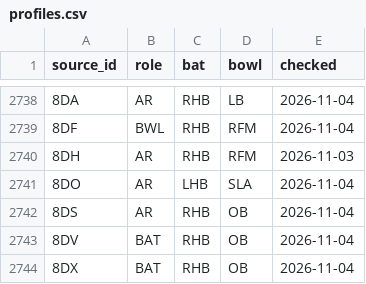
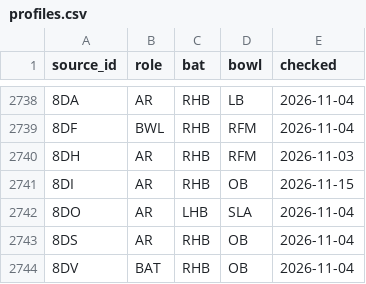
Before and after one commit to dheerajgoel17/cricket-data, a CSV file: data/profiles/profiles.csv, drawn as a sheet; only a part is shown, gaps mark what is left out; the shorter side is filled out with more unchanged rows.

```diff
--- a/data/profiles/profiles.csv
+++ b/data/profiles/profiles.csv
@@ -2740,2 +2740,3 @@ source_id,role,bat,bowl,checked
 8DH,AR,RHB,RFM,2026-11-03
+8DI,AR,RHB,OB,2026-11-15
 8DO,AR,LHB,SLA,2026-11-04
```
